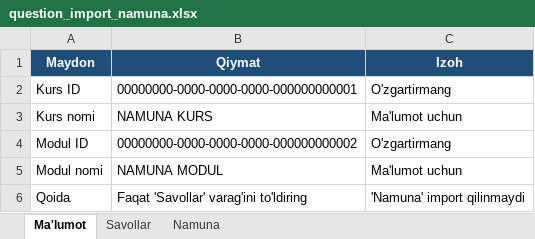
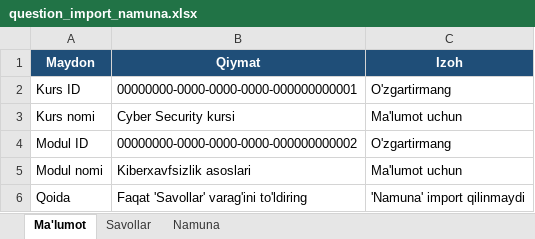
Before and after one commit to asqarbek2927/exam-taker, an Excel workbook: docs/question_import_namuna.xlsx, sheet Ma'lumot, drawn as a sheet; values as stored, in another font and other column widths than the file's, no borders; the diff names each change by its address in the sheet, - before the commit and + after, or states it on an @@ line.

```diff
--- a/docs/question_import_namuna.xlsx (sheet Ma'lumot)
+++ b/docs/question_import_namuna.xlsx (sheet Ma'lumot)
-B3 (Qiymat): NAMUNA KURS
+B3 (Qiymat): Cyber Security kursi
-B5 (Qiymat): NAMUNA MODUL
+B5 (Qiymat): Kiberxavfsizlik asoslari
```
Also changed, not shown: sheet Savollar, sheet Namuna, 12 other files.
